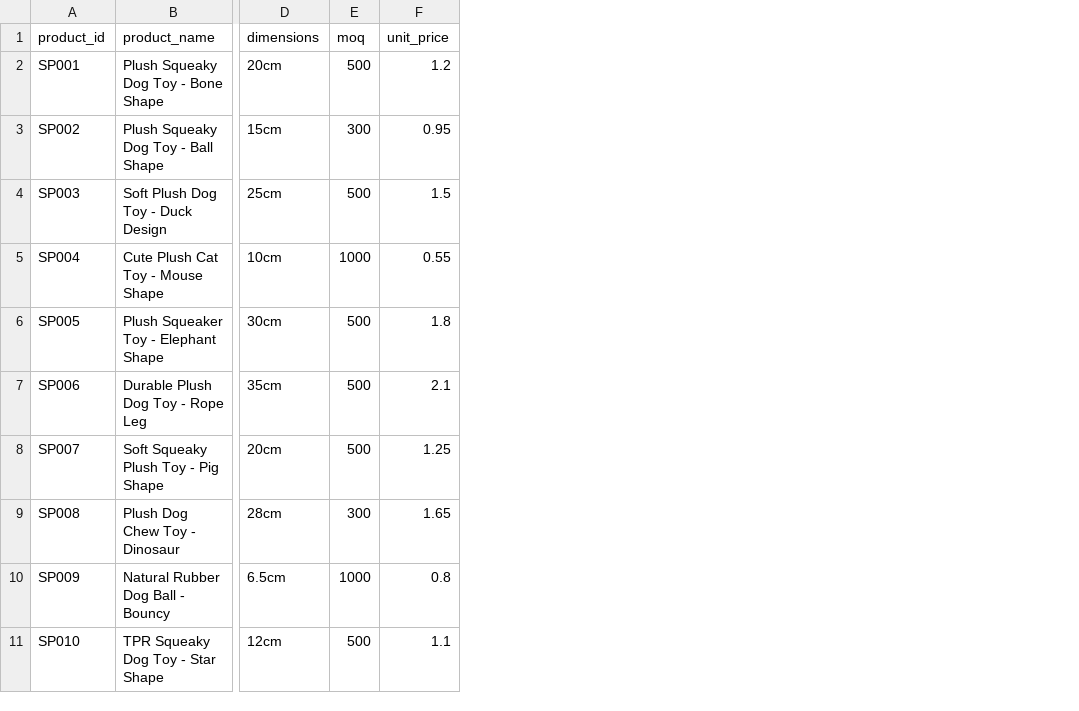
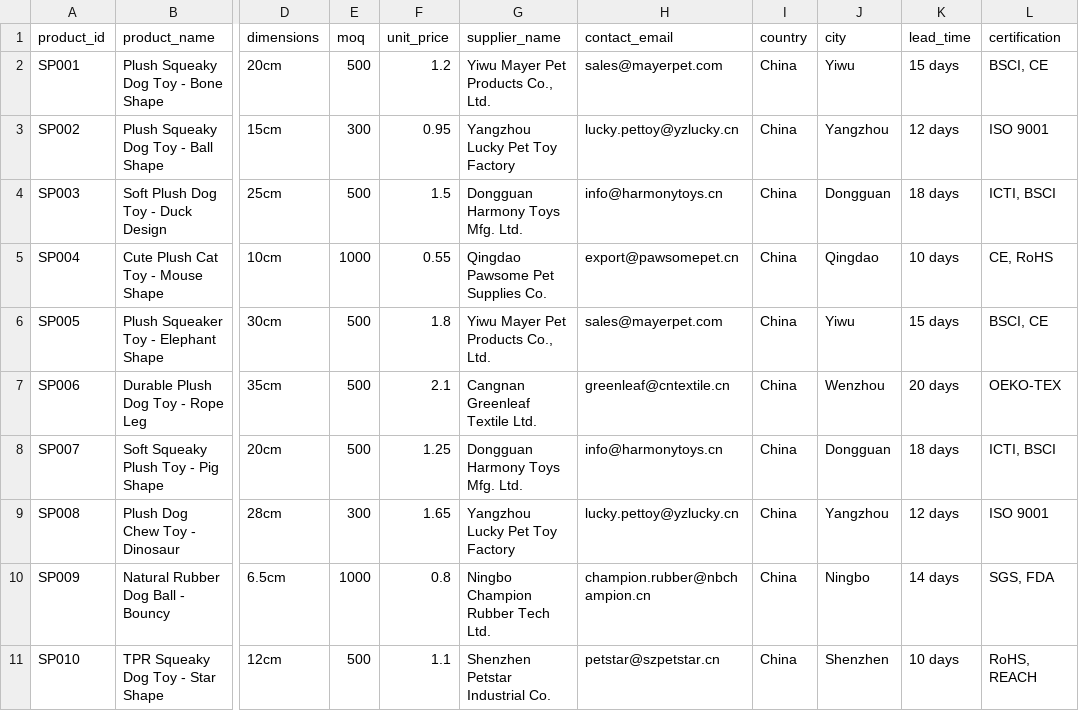
Before and after one commit to panpan54847/B2B-Smart-Inquiry-Matcher, a CSV file: data/suppliers_products.csv, drawn as a sheet; only a part is shown, gaps mark what is left out; the diff names each change by its address in the sheet, - before the commit and + after, or states it on an @@ line.

Commit message:
feat: realistic supplier/buyer data, professional UI, one-click email quotes
- Data: add supplier_name, contact_email, city, lead_time, certification to suppliers CSV
- Data: add buyer_name, buyer_email, company, country to inquiries CSV
- UI: custom B2B SaaS CSS with gradient banner, stat cards, result cards
- UI: Tab-based layout (smart match + inquiry list)
- Feature: one-click quote email via mailto: with auto-generated template
- Feature: buyer inquiry cards with contact info and reply button
- Feature: batch match with supplier email column
- Matcher: include supplier_name in TF-IDF text for better matching

```diff
--- a/data/suppliers_products.csv
+++ b/data/suppliers_products.csv
+column G (supplier_name), rows 2-11: Yiwu Mayer Pet Products Co., Ltd. | Yangzhou Lucky Pet Toy Factory | Dongguan Harmony Toys Mfg. Ltd. | Qingdao Pawsome Pet Supplies Co. | Yiwu Mayer Pet Products Co., Ltd. | Cangnan Greenleaf Textile Ltd. | Dongguan Harmony Toys Mfg. Ltd. | Yangzhou Lucky Pet Toy Factory | Ningbo Champion Rubber Tech Ltd. | Shenzhen Petstar Industrial Co.
+column H (contact_email), rows 2-11: sales@mayerpet.com | lucky.pettoy@yzlucky.cn | info@harmonytoys.cn | export@pawsomepet.cn | sales@mayerpet.com | greenleaf@cntextile.cn | info@harmonytoys.cn | lucky.pettoy@yzlucky.cn | champion.rubber@nbchampion.cn | petstar@szpetstar.cn
+column I (country), rows 2-11: all China
+column J (city), rows 2-11: Yiwu | Yangzhou | Dongguan | Qingdao | Yiwu | Wenzhou | Dongguan | Yangzhou | Ningbo | Shenzhen
+column K (lead_time), rows 2-11: 15 days | 12 days | 18 days | 10 days | 15 days | 20 days | 18 days | 12 days | 14 days | 10 days
+column L (certification), rows 2-11: BSCI, CE | ISO 9001 | ICTI, BSCI | CE, RoHS | BSCI, CE | OEKO-TEX | ICTI, BSCI | ISO 9001 | SGS, FDA | RoHS, REACH
```
Also changed, not shown: data/inquiries.csv, 4 other files.
